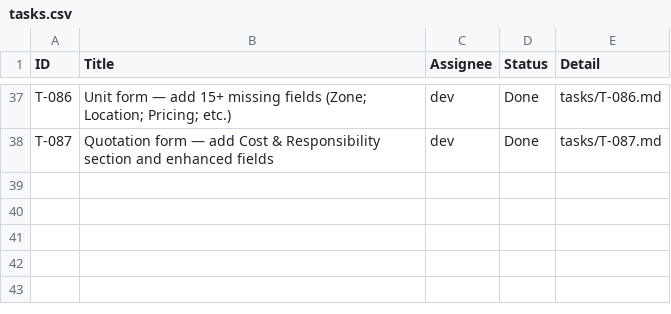
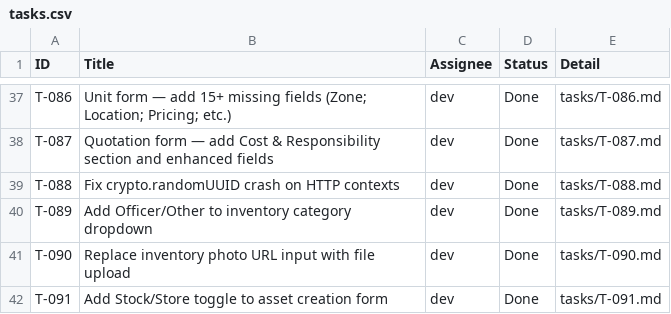
Before and after one commit to cosolnergy2/thanamol-crm, a CSV file: tasks.csv, drawn as a sheet; only a part is shown, gaps mark what is left out; the diff names each change by its address in the sheet, - before the commit and + after, or states it on an @@ line.

```diff
--- a/tasks.csv
+++ b/tasks.csv
+row 39: T-088 | Fix crypto.randomUUID crash on HTTP contexts | dev | Done | tasks/T-088.md
+row 40: T-089 | Add Officer/Other to inventory category dropdown | dev | Done | tasks/T-089.md
+row 41: T-090 | Replace inventory photo URL input with file upload | dev | Done | tasks/T-090.md
+row 42: T-091 | Add Stock/Store toggle to asset creation form | dev | Done | tasks/T-091.md
```
